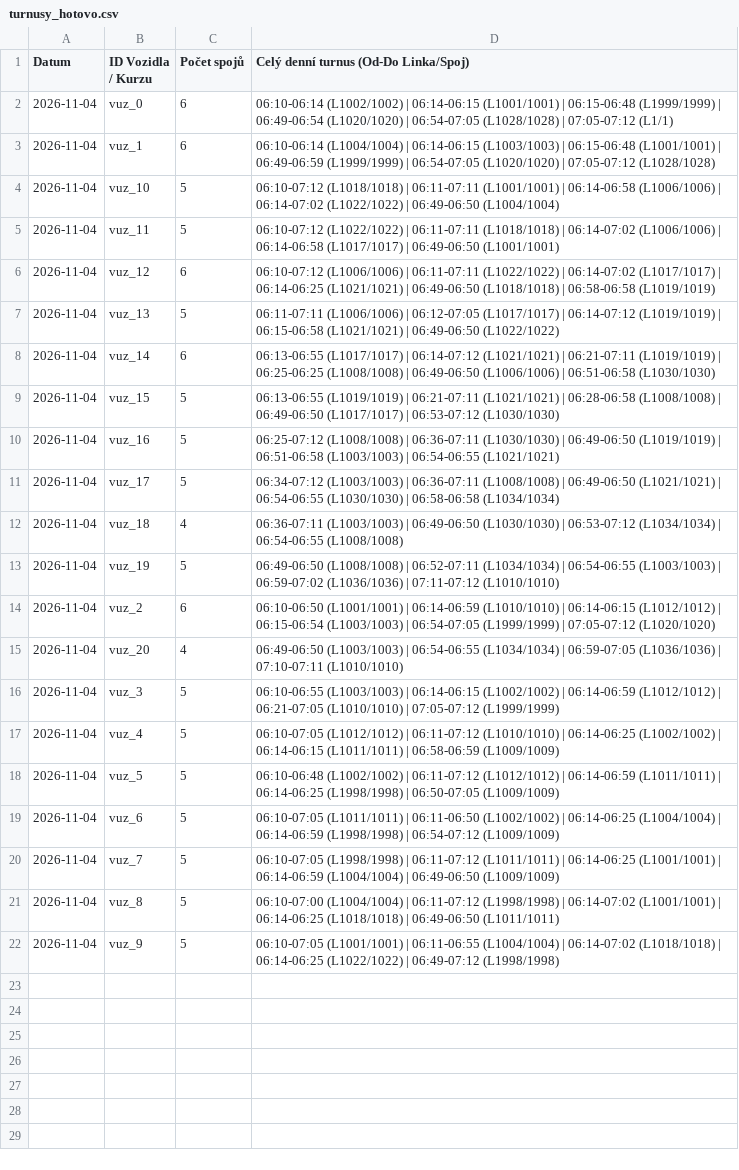
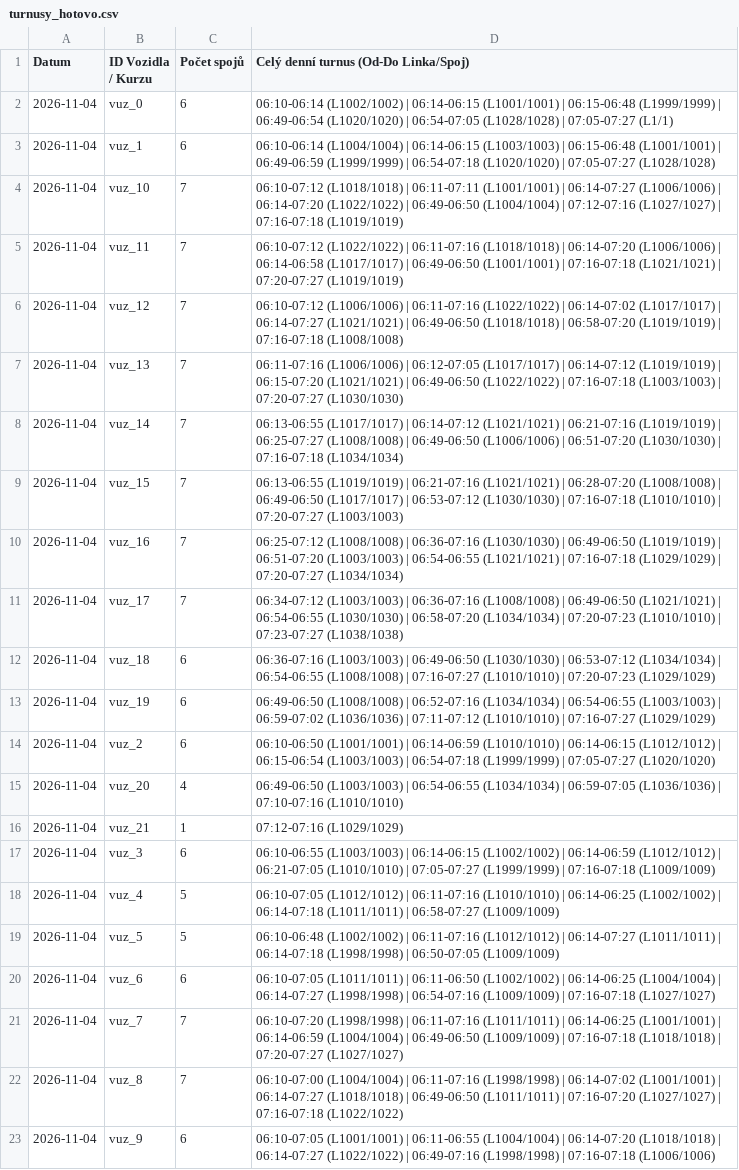
Before and after one commit to tinda245/odis-turnusy, a CSV file: turnusy_hotovo.csv, drawn as a sheet; addresses are those after the commit; the diff names each change by its address in the sheet, - before the commit and + after, or states it on an @@ line.

Commit message:
Aktualizace turnusů (07:27:51)

```diff
--- a/turnusy_hotovo.csv
+++ b/turnusy_hotovo.csv
-D2: …(L1028/1028) | 07:05-07:12 (L1/1)
+D2: …(L1028/1028) | 07:05-07:27 (L1/1)
-D3: …(L1999/1999) | 06:54-07:05 (L1020/1020) | 07:05-07:12 (L1028/1028)
+D3: …(L1999/1999) | 06:54-07:18 (L1020/1020) | 07:05-07:27 (L1028/1028)
-C4:C5 (Počet spojů): 5
+C4:C5 (Počet spojů): 7
-D4: …(L1001/1001) | 06:14-06:58 (L1006/1006) | 06:14-07:02 (L1022/1022) | 06:49-06:50 (L1004/1004)
+D4: …(L1001/1001) | 06:14-07:27 (L1006/1006) | 06:14-07:20 (L1022/1022) | 06:49-06:50 (L1004/1004) | 07:12-07:16 (L1027/1027) | 07:16-07:18 (L1019/1019)
-D5: …(L1022/1022) | 06:11-07:11 (L1018/1018) | 06:14-07:02 (L1006/1006) | 06:14-06:58 (L1017/1017) | 06:49-06:50 (L1001/1001)
+D5: …(L1022/1022) | 06:11-07:16 (L1018/1018) | 06:14-07:20 (L1006/1006) | 06:14-06:58 (L1017/1017) | 06:49-06:50 (L1001/1001) | 07:16-07:18 (L1021/1021) | 07:20-07:27 (L1019/1019)
-C6 (Počet spojů): 6
+C6 (Počet spojů): 7
-D6: …(L1006/1006) | 06:11-07:11 (L1022/1022) | 06:14-07:02 (L1017/1017) | 06:14-06:25 (L1021/1021) | 06:49-06:50 (L1018/1018) | 06:58-06:58 (L1019/1019)
+D6: …(L1006/1006) | 06:11-07:16 (L1022/1022) | 06:14-07:02 (L1017/1017) | 06:14-07:27 (L1021/1021) | 06:49-06:50 (L1018/1018) | 06:58-07:20 (L1019/1019) | 07:16-07:18 (L1008/1008)
-C7 (Počet spojů): 5
+C7 (Počet spojů): 7
-D7: 06:11-07:11 (L1006/1006) | 06:12-07:05 (L1017/1017) | 06:14-07:12 (L1019/1019) | 06:15-06:58 (L1021/1021) | 06:49-06:50 (L1022/1022)
+D7: 06:11-07:16 (L1006/1006) | 06:12-07:05 (L1017/1017) | 06:14-07:12 (L1019/1019) | 06:15-07:20 (L1021/1021) | 06:49-06:50 (L1022/1022) | 07:16-07:18 (L1003/1003) | 07:20-07:27 (L1030/1030)
-C8 (Počet spojů): 6
+C8 (Počet spojů): 7
-D8: …(L1021/1021) | 06:21-07:11 (L1019/1019) | 06:25-06:25 (L1008/1008) | 06:49-06:50 (L1006/1006) | 06:51-06:58 (L1030/1030)
+D8: …(L1021/1021) | 06:21-07:16 (L1019/1019) | 06:25-07:27 (L1008/1008) | 06:49-06:50 (L1006/1006) | 06:51-07:20 (L1030/1030) | 07:16-07:18 (L1034/1034)
-C9:C11 (Počet spojů): 5
+C9:C11 (Počet spojů): 7
-D9: …(L1019/1019) | 06:21-07:11 (L1021/1021) | 06:28-06:58 (L1008/1008) | 06:49-06:50 (L1017/1017) | 06:53-07:12 (L1030/1030)
+D9: …(L1019/1019) | 06:21-07:16 (L1021/1021) | 06:28-07:20 (L1008/1008) | 06:49-06:50 (L1017/1017) | 06:53-07:12 (L1030/1030) | 07:16-07:18 (L1010/1010) | 07:20-07:27 (L1003/1003)
-D10: …(L1008/1008) | 06:36-07:11 (L1030/1030) | 06:49-06:50 (L1019/1019) | 06:51-06:58 (L1003/1003) | 06:54-06:55 (L1021/1021)
+D10: …(L1008/1008) | 06:36-07:16 (L1030/1030) | 06:49-06:50 (L1019/1019) | 06:51-07:20 (L1003/1003) | 06:54-06:55 (L1021/1021) | 07:16-07:18 (L1029/1029) | 07:20-07:27 (L1034/1034)
-D11: …(L1003/1003) | 06:36-07:11 (L1008/1008) | 06:49-06:50 (L1021/1021) | 06:54-06:55 (L1030/1030) | 06:58-06:58 (L1034/1034)
+D11: …(L1003/1003) | 06:36-07:16 (L1008/1008) | 06:49-06:50 (L1021/1021) | 06:54-06:55 (L1030/1030) | 06:58-07:20 (L1034/1034) | 07:20-07:23 (L1010/1010) | 07:23-07:27 (L1038/1038)
-C12 (Počet spojů): 4
+C12 (Počet spojů): 6
-D12: 06:36-07:11 (L1003/1003) | 06:49-06:50 (L1030/1030) | 06:53-07:12 (L1034/1034) | 06:54-06:55 (L1008/1008)
+D12: 06:36-07:16 (L1003/1003) | 06:49-06:50 (L1030/1030) | 06:53-07:12 (L1034/1034) | 06:54-06:55 (L1008/1008) | 07:16-07:27 (L1010/1010) | 07:20-07:23 (L1029/1029)
-C13 (Počet spojů): 5
+C13 (Počet spojů): 6
-D13: …(L1008/1008) | 06:52-07:11 (L1034/1034) | 06:54-06:55 (L1003/1003) | 06:59-07:02 (L1036/1036) | 07:11-07:12 (L1010/1010)
+D13: …(L1008/1008) | 06:52-07:16 (L1034/1034) | 06:54-06:55 (L1003/1003) | 06:59-07:02 (L1036/1036) | 07:11-07:12 (L1010/1010) | 07:16-07:27 (L1029/1029)
-D14: …(L1003/1003) | 06:54-07:05 (L1999/1999) | 07:05-07:12 (L1020/1020)
+D14: …(L1003/1003) | 06:54-07:18 (L1999/1999) | 07:05-07:27 (L1020/1020)
-D15: …(L1036/1036) | 07:10-07:11 (L1010/1010)
+D15: …(L1036/1036) | 07:10-07:16 (L1010/1010)
+row 16: 2026-11-04 | vuz_21 | 1 | 07:12-07:16 (L1029/1029)
-C17 (Počet spojů): 5
+C17 (Počet spojů): 6
-D17: …(L1010/1010) | 07:05-07:12 (L1999/1999)
+D17: …(L1010/1010) | 07:05-07:27 (L1999/1999) | 07:16-07:18 (L1009/1009)
-D18: …(L1012/1012) | 06:11-07:12 (L1010/1010) | 06:14-06:25 (L1002/1002) | 06:14-06:15 (L1011/1011) | 06:58-06:59 (L1009/1009)
+D18: …(L1012/1012) | 06:11-07:16 (L1010/1010) | 06:14-06:25 (L1002/1002) | 06:14-07:18 (L1011/1011) | 06:58-07:27 (L1009/1009)
-D19: …(L1002/1002) | 06:11-07:12 (L1012/1012) | 06:14-06:59 (L1011/1011) | 06:14-06:25 (L1998/1998) |…
+D19: …(L1002/1002) | 06:11-07:16 (L1012/1012) | 06:14-07:27 (L1011/1011) | 06:14-07:18 (L1998/1998) |…
-C20 (Počet spojů): 5
+C20 (Počet spojů): 6
-D20: …(L1004/1004) | 06:14-06:59 (L1998/1998) | 06:54-07:12 (L1009/1009)
+D20: …(L1004/1004) | 06:14-07:27 (L1998/1998) | 06:54-07:16 (L1009/1009) | 07:16-07:18 (L1027/1027)
-C21:C22 (Počet spojů): 5
+C21:C22 (Počet spojů): 7
-D21: 06:10-07:05 (L1998/1998) | 06:11-07:12 (L1011/1011) | 06:14-06:25 (L1001/1001) | 06:14-06:59 (L1004/1004) | 06:49-06:50 (L1009/1009)
+D21: 06:10-07:20 (L1998/1998) | 06:11-07:16 (L1011/1011) | 06:14-06:25 (L1001/1001) | 06:14-06:59 (L1004/1004) | 06:49-06:50 (L1009/1009) | 07:16-07:18 (L1018/1018) | 07:20-07:27 (L1027/1027)
-D22: …(L1004/1004) | 06:11-07:12 (L1998/1998) | 06:14-07:02 (L1001/1001) | 06:14-06:25 (L1018/1018) | 06:49-06:50 (L1011/1011)
+D22: …(L1004/1004) | 06:11-07:16 (L1998/1998) | 06:14-07:02 (L1001/1001) | 06:14-07:27 (L1018/1018) | 06:49-06:50 (L1011/1011) | 07:16-07:20 (L1027/1027) | 07:16-07:18 (L1022/1022)
-C23 (Počet spojů): 5
+C23 (Počet spojů): 6
-D23: …(L1004/1004) | 06:14-07:02 (L1018/1018) | 06:14-06:25 (L1022/1022) | 06:49-07:12 (L1998/1998)
+D23: …(L1004/1004) | 06:14-07:20 (L1018/1018) | 06:14-07:27 (L1022/1022) | 06:49-07:16 (L1998/1998) | 07:16-07:18 (L1006/1006)
```
Also changed, not shown: 1 other file.
